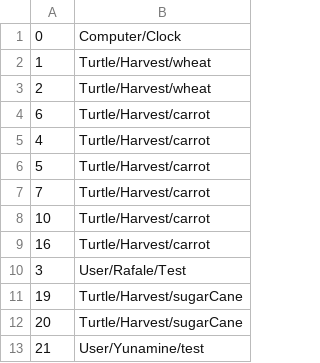
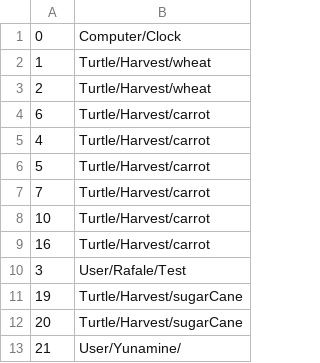
Before and after one commit to Rafale28/ComputerCraft, a CSV file: config.csv, drawn as a sheet.

Commit message:
configのパスを修正

```diff
--- a/config.csv
+++ b/config.csv
@@ -12,2 +12,2 @@
 20, Turtle/Harvest/sugarCane
-21, User/Yunamine/test
+21, User/Yunamine/
```
